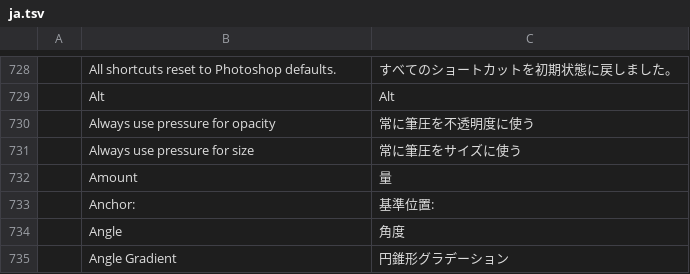
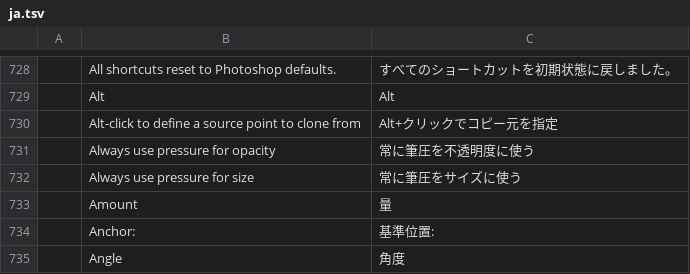
Before and after one commit to jorgerjimenez/United-Editer, a TSV file: photocraft/crates/ui-egui/src/i18n/ja.tsv, drawn as a sheet; only a part is shown, gaps mark what is left out; the shorter side is filled out with more unchanged rows.

Commit message:
Windows: Alt-click clone hint and Ctrl+N channel errors (#251 follow-up) (#336) (#336)

```diff
--- a/photocraft/crates/ui-egui/src/i18n/ja.tsv
+++ b/photocraft/crates/ui-egui/src/i18n/ja.tsv
@@ -729,2 +729,3 @@
 	Alt	Alt
+	Alt-click to define a source point to clone from	Alt+クリックでコピー元を指定
 	Always use pressure for opacity	常に筆圧を不透明度に使う
```
Also changed, not shown: photocraft/crates/ui-egui/src/i18n/zh-hans.tsv, 3 other files.
